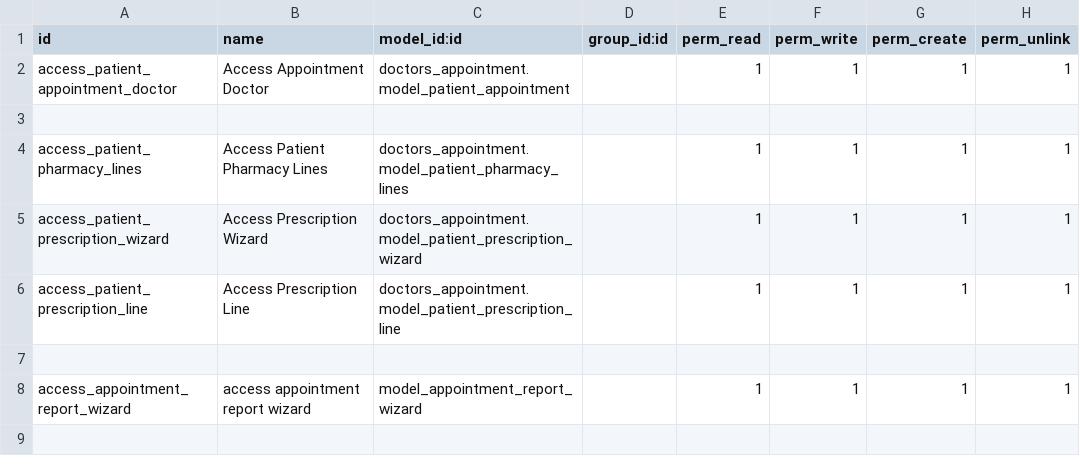
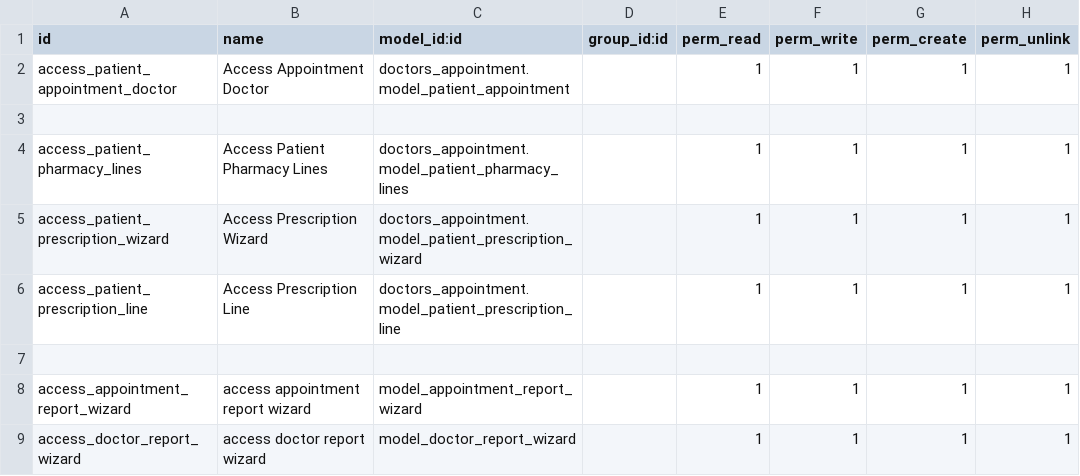
Before and after one commit to Merna-ibram/physiotherapy, a CSV file: doctors_appointment/security/ir.model.access.csv, drawn as a sheet; the diff names each change by its address in the sheet, - before the commit and + after, or states it on an @@ line.

```diff
--- a/doctors_appointment/security/ir.model.access.csv
+++ b/doctors_appointment/security/ir.model.access.csv
+row 9: access_doctor_report_wizard | access doctor report wizard | model_doctor_report_wizard |  | 1 | 1 | 1 | 1
```
Also changed, not shown: 19 other files.
